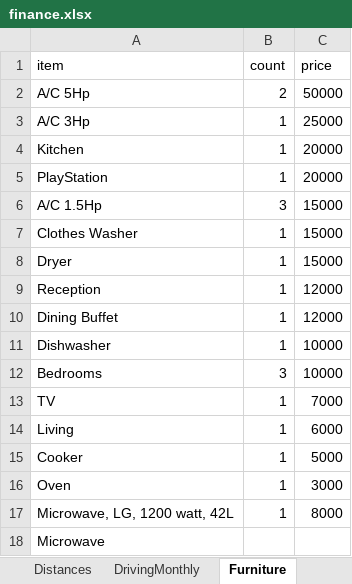
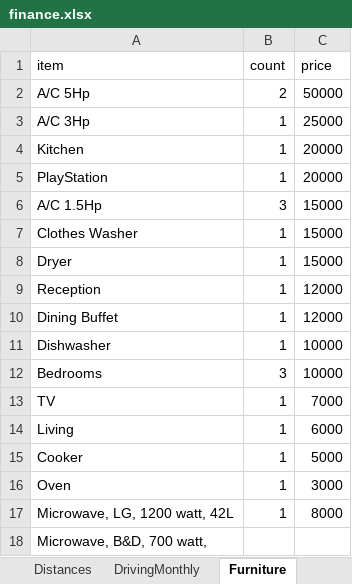
Before and after one commit to ahmedm838/personal-finance, an Excel workbook: docs/finance.xlsx, sheet Furniture, drawn as a sheet; values as stored, in another font and other column widths than the file's, no borders; the diff names each change by its address in the sheet, - before the commit and + after, or states it on an @@ line.

Commit message:
Update figures from the web app

```diff
--- a/docs/finance.xlsx (sheet Furniture)
+++ b/docs/finance.xlsx (sheet Furniture)
-A18 (item): Microwave
+A18 (item): Microwave, B&D, 700 watt,
```
